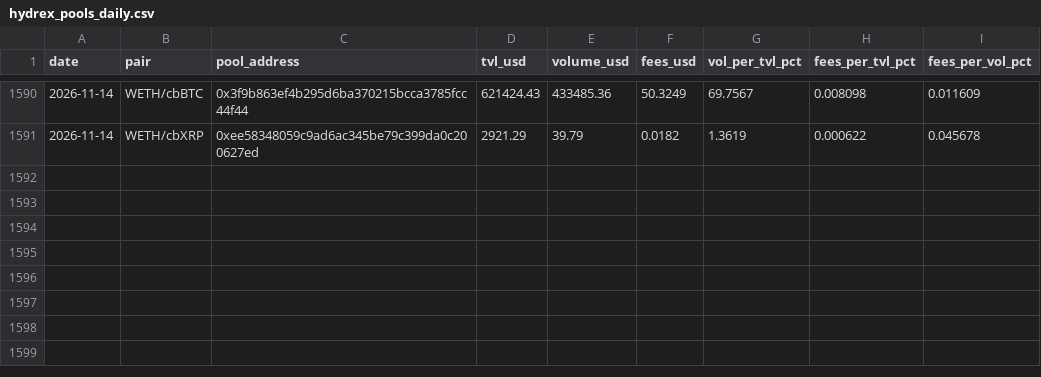
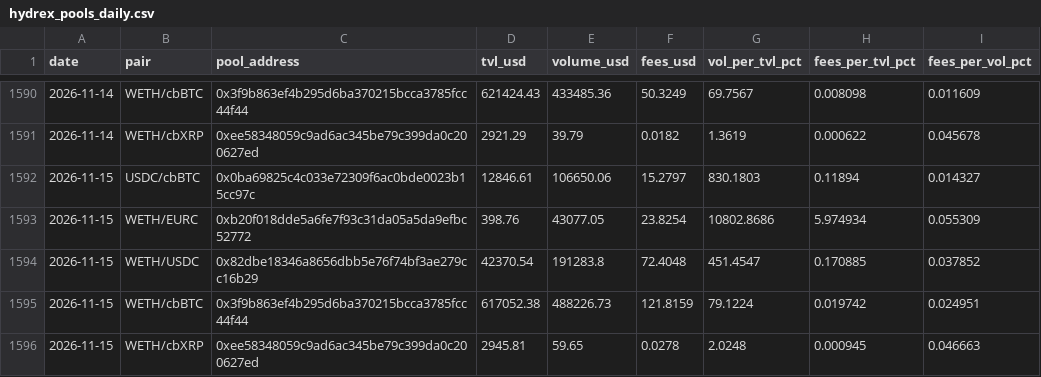
Before and after one commit to beawesomelee/hydrex-lp-dashboard, a CSV file: data/hydrex_pools_daily.csv, drawn as a sheet; only a part is shown, gaps mark what is left out.

```diff
--- a/data/hydrex_pools_daily.csv
+++ b/data/hydrex_pools_daily.csv
@@ -1591 +1591,6 @@ date,pair,pool_address,tvl_usd,volume_usd,fees_usd,vol_per_tvl_pct,fees_per_tvl_
 2026-11-14,WETH/cbXRP,0xee58348059c9ad6ac345be79c399da0c200627ed,2921.29,39.79,0.0182,1.3619,0.000622,0.045678
+2026-11-15,USDC/cbBTC,0x0ba69825c4c033e72309f6ac0bde0023b15cc97c,12846.61,106650.06,15.2797,830.1803,0.11894,0.014327
+2026-11-15,WETH/EURC,0xb20f018dde5a6fe7f93c31da05a5da9efbc52772,398.76,43077.05,23.8254,10802.8686,5.974934,0.055309
+2026-11-15,WETH/USDC,0x82dbe18346a8656dbb5e76f74bf3ae279cc16b29,42370.54,191283.8,72.4048,451.4547,0.170885,0.037852
+2026-11-15,WETH/cbBTC,0x3f9b863ef4b295d6ba370215bcca3785fcc44f44,617052.38,488226.73,121.8159,79.1224,0.019742,0.024951
+2026-11-15,WETH/cbXRP,0xee58348059c9ad6ac345be79c399da0c200627ed,2945.81,59.65,0.0278,2.0248,0.000945,0.046663
```
Also changed, not shown: 1 other file.
